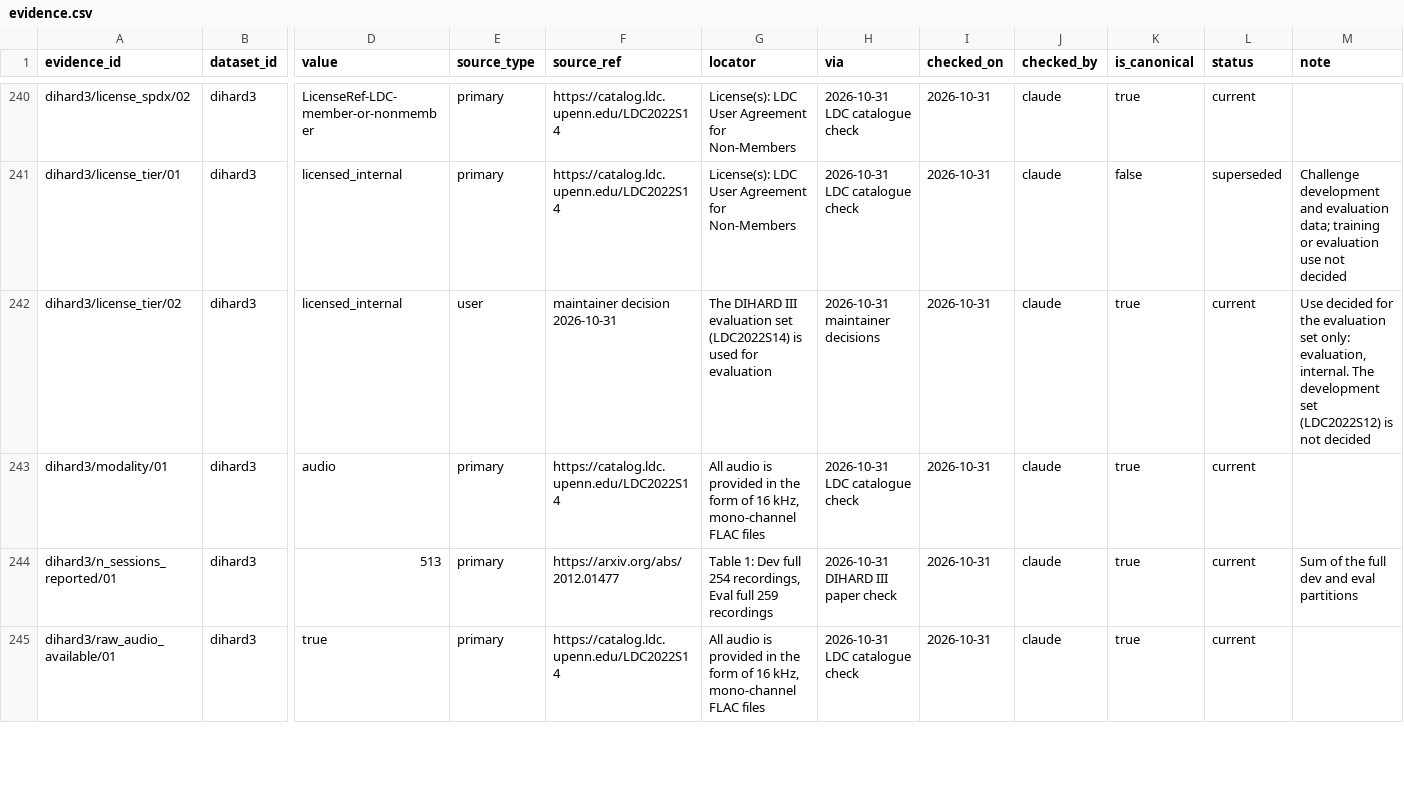
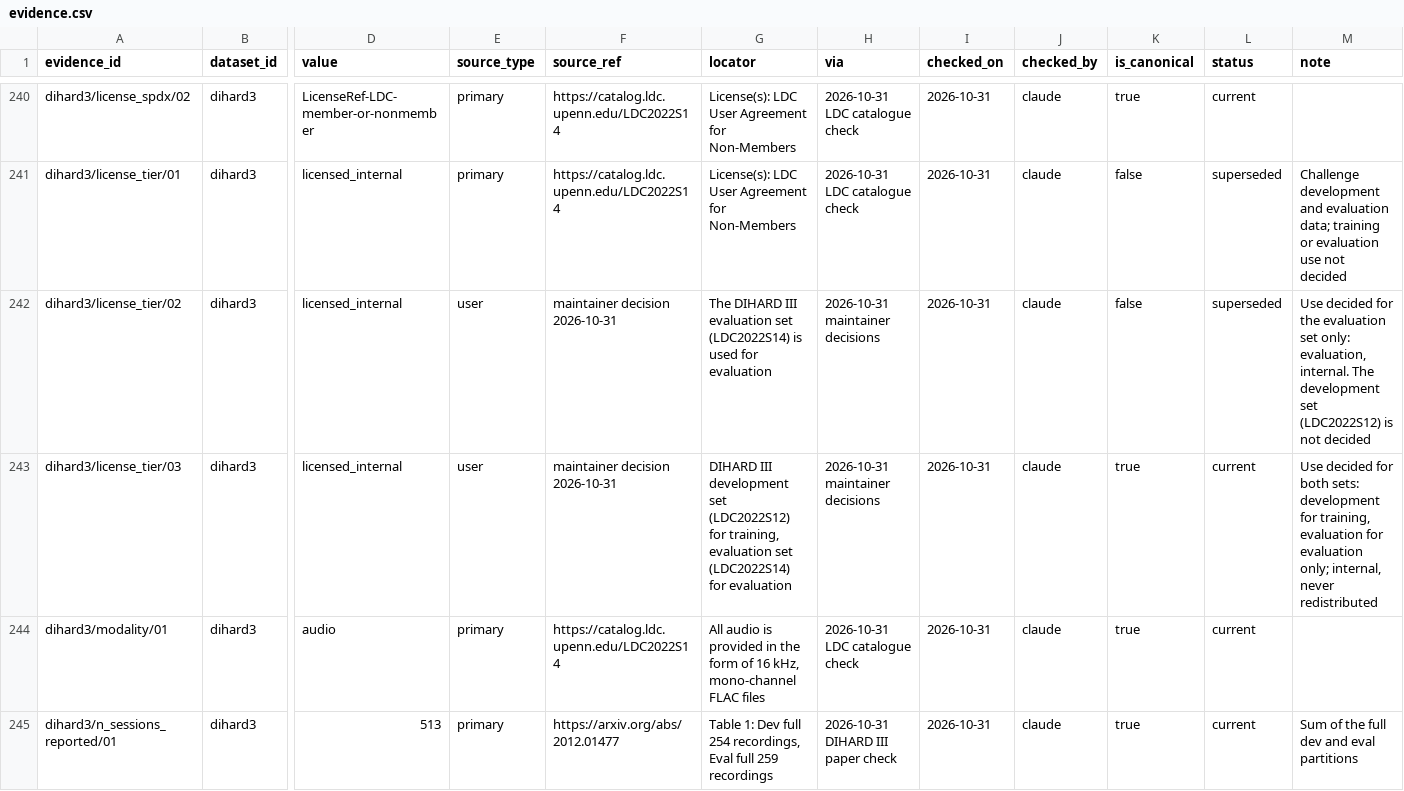
Before and after one commit to KimHaeri/sd_dataset_db, a CSV file: data/evidence.csv, drawn as a sheet; only a part is shown, gaps mark what is left out; the shorter side is filled out with more unchanged rows; rows hold the shown columns only; the diff names each change by its address in the sheet, - before the commit and + after, or states it on an @@ line.

```diff
--- a/data/evidence.csv
+++ b/data/evidence.csv
-K242 (is_canonical): true
+K242 (is_canonical): false
-L242 (status): current
+L242 (status): superseded
+row 243: dihard3/license_tier/03 | dihard3 | licensed_internal | user | maintainer decision 2026-10-31 | DIHARD III development set (LDC2022S12) for training, evaluation set (LDC2022S14) for evaluation | 2026-10-31 maintainer decisions | 2026-10-31 | claude | true | current | Use decided for both sets: development for training, evaluation for evaluation only; internal, never redistributed
```
Also changed, not shown: data/datasets.csv, data/splits.csv, 1 other file.
